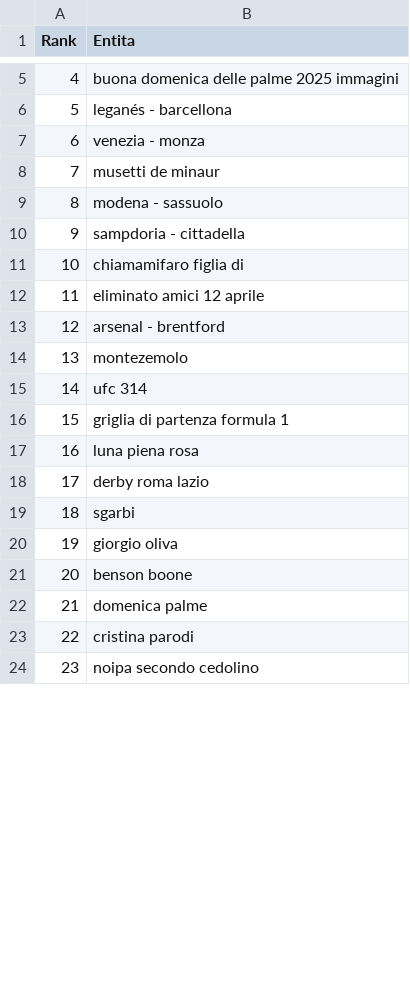
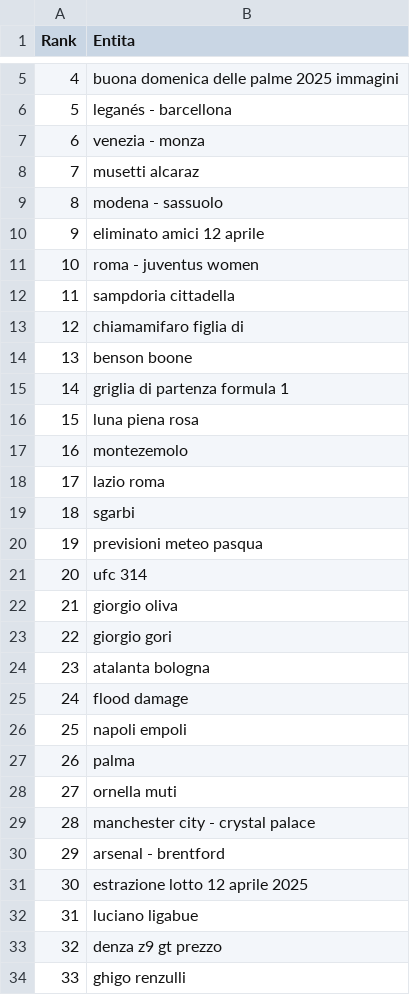
Before and after one commit to maledizionisrls/discover-prophet-website, a CSV file: checkpoint_data/01_entities_ordered_extracted.csv, drawn as a sheet; only a part is shown, gaps mark what is left out; the shorter side is filled out with more unchanged rows; removed rows and columns are numbered as before the commit, all else as after; the diff covers the shown part only; the diff names each change by its address in the sheet, - before the commit and + after, or states it on an @@ line.

```diff
--- a/checkpoint_data/01_entities_ordered_extracted.csv
+++ b/checkpoint_data/01_entities_ordered_extracted.csv
-B8 (Entita): musetti de minaur
+B8 (Entita): musetti alcaraz
-B10 (Entita): sampdoria - cittadella
+B10 (Entita): eliminato amici 12 aprile
+row 11: 10 | roma - juventus women
+row 12: 11 | sampdoria cittadella
@@ column A (Rank) renumbered from row 13 down @@
-row 12: 11 | eliminato amici 12 aprile
-row 14: 13 | montezemolo
+row 14: 13 | benson boone
-B17 (Entita): derby roma lazio
+B17 (Entita): montezemolo
+row 18: 17 | lazio roma
+row 20: 19 | previsioni meteo pasqua
@@ row 15 moved to row 21: 20 @@
-B23 (Entita): benson boone
+B23 (Entita): giorgio gori
-B24 (Entita): domenica palme
+B24 (Entita): atalanta bologna
-B25 (Entita): cristina parodi
+B25 (Entita): flood damage
@@ row 30 moved to row 26: 25 @@
@@ row 32 moved to row 27: 26 @@
@@ row 31 moved to row 28: 27 @@
@@ row 28 moved to row 29: 28 @@
@@ row 13 moved to row 30: 29 @@
@@ row 33 moved to row 31: 30 @@
+row 32: 31 | luciano ligabue
@@ row 44 moved to row 33: 32 @@
@@ row 42 moved to row 34: 33 @@
```
Also changed, not shown: 8 added rows, 11 removed rows, 93 moved rows and 7 edited cells elsewhere in this file, checkpoint_data/02_context_run_1_scores.csv, checkpoint_data/02_context_run_2_scores.csv, 5 other files.
